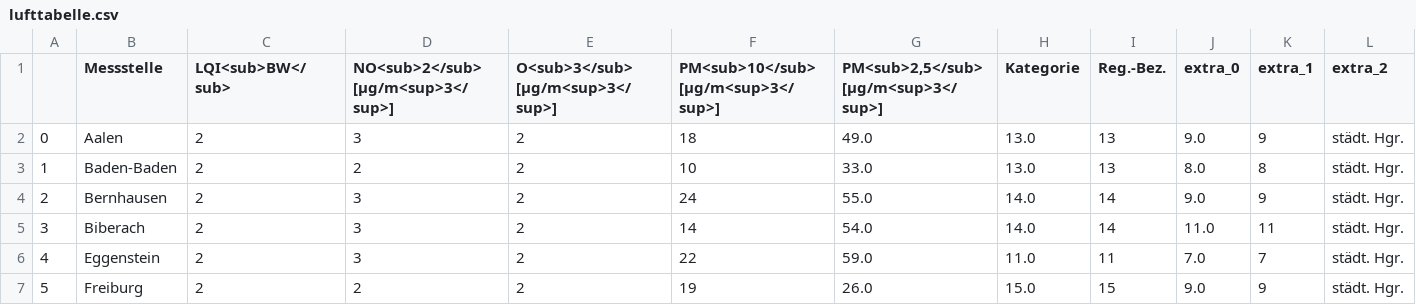
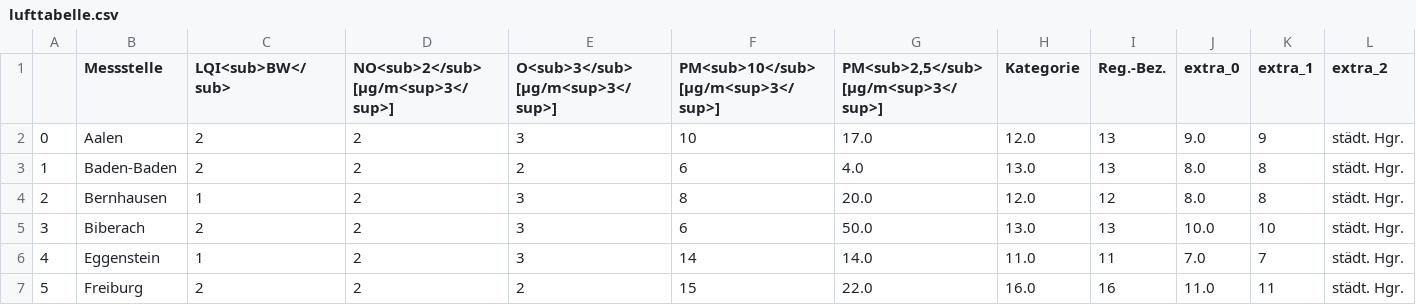
Before and after one commit to Schnuff22/feinstaub_bw, a CSV file: lufttabelle.csv, drawn as a sheet; only a part is shown; the diff covers the shown part only; the diff names each change by its address in the sheet, - before the commit and + after, or states it on an @@ line.

```diff
--- a/lufttabelle.csv
+++ b/lufttabelle.csv
-D2: 3
+D2: 2
-E2 (O<sub>3</sub> [µg/m<sup>3</sup>]): 2
+E2 (O<sub>3</sub> [µg/m<sup>3</sup>]): 3
-F2: 18
+F2: 10
-G2: 49.0
+G2: 17.0
-H2 (Kategorie): 13.0
+H2 (Kategorie): 12.0
-F3: 10
+F3: 6
-G3: 33.0
+G3: 4.0
-C4 (LQI<sub>BW</sub>): 2
+C4 (LQI<sub>BW</sub>): 1
-D4:D6: 3
+D4:D6: 2
-E4:E6 (O<sub>3</sub> [µg/m<sup>3</sup>]): 2
+E4:E6 (O<sub>3</sub> [µg/m<sup>3</sup>]): 3
-F4: 24
+F4: 8
-G4: 55.0
+G4: 20.0
-H4 (Kategorie): 14.0
+H4 (Kategorie): 12.0
-I4 (Reg.-Bez.): 14
+I4 (Reg.-Bez.): 12
-J4 (extra_0): 9.0
+J4 (extra_0): 8.0
-K4 (extra_1): 9
+K4 (extra_1): 8
-F5: 14
+F5: 6
-G5: 54.0
+G5: 50.0
-H5 (Kategorie): 14.0
+H5 (Kategorie): 13.0
-I5 (Reg.-Bez.): 14
+I5 (Reg.-Bez.): 13
-J5 (extra_0): 11.0
+J5 (extra_0): 10.0
-K5 (extra_1): 11
+K5 (extra_1): 10
-C6 (LQI<sub>BW</sub>): 2
+C6 (LQI<sub>BW</sub>): 1
-F6: 22
+F6: 14
-G6: 59.0
+G6: 14.0
-F7: 19
+F7: 15
-G7: 26.0
+G7: 22.0
-H7 (Kategorie): 15.0
+H7 (Kategorie): 16.0
-I7 (Reg.-Bez.): 15
+I7 (Reg.-Bez.): 16
-J7 (extra_0): 9.0
+J7 (extra_0): 11.0
-K7 (extra_1): 9
+K7 (extra_1): 11
```
Also changed, not shown: 163 edited cells elsewhere in this file.
